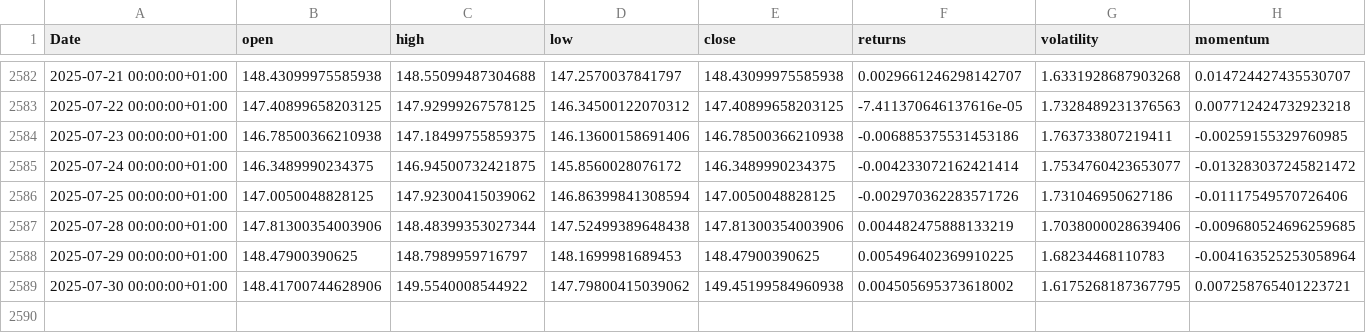
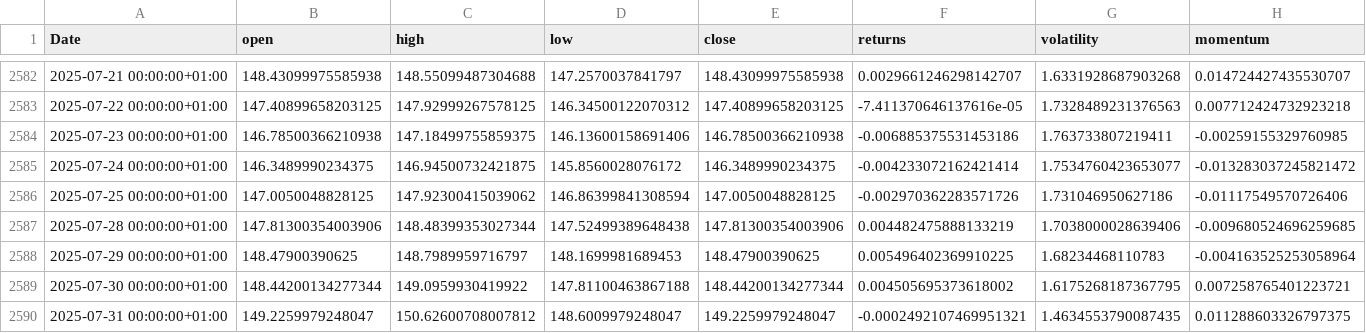
Before and after one commit to kdavid001/Trading-bot, a CSV file: Simplified Trading bot/data/combined_data_pipeline.csv, drawn as a sheet; only a part is shown, gaps mark what is left out; rows hold the shown columns only; the diff names each change by its address in the sheet, - before the commit and + after, or states it on an @@ line.

```diff
--- a/Simplified Trading bot/data/combined_data_pipeline.csv
+++ b/Simplified Trading bot/data/combined_data_pipeline.csv
-B2589 (open): 148.41700744628906
+B2589 (open): 148.44200134277344
-C2589 (high): 149.5540008544922
+C2589 (high): 149.0959930419922
-D2589 (low): 147.79800415039062
+D2589 (low): 147.81100463867188
-E2589 (close): 149.45199584960938
+E2589 (close): 148.44200134277344
+row 2590: 2025-07-31 00:00:00+01:00 | 149.2259979248047 | 150.62600708007812 | 148.6009979248047 | 149.2259979248047 | -0.0002492107469951321 | 1.4634553790087435 | 0.011288603326797375
```
Also changed, not shown: 11 other files.
